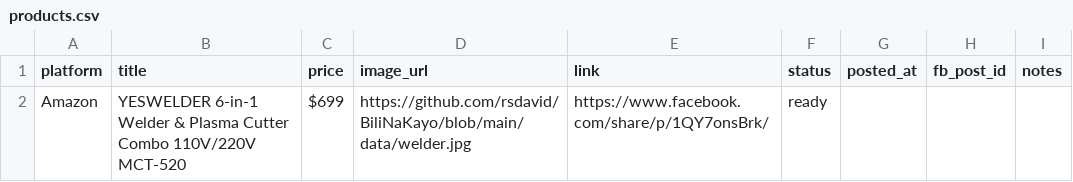
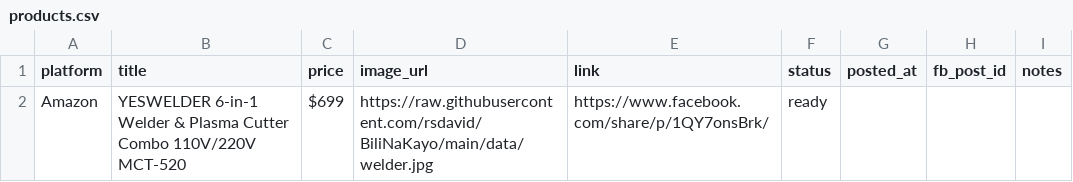
Before and after one commit to rsdavid/BiliNaKayo, a CSV file: data/products.csv, drawn as a sheet.

Commit message:
Update products.csv

```diff
--- a/data/products.csv
+++ b/data/products.csv
@@ -1,2 +1,2 @@
 platform,title,price,image_url,link,status,posted_at,fb_post_id,notes
-Amazon,YESWELDER 6-in-1 Welder & Plasma Cutter Combo 110V/220V MCT-520,$699,"https://github.com/rsdavid/BiliNaKayo/blob/main/data/welder.jpg","https://www.facebook.com/share/p/1QY7onsBrk/",ready,,,
+Amazon,YESWELDER 6-in-1 Welder & Plasma Cutter Combo 110V/220V MCT-520,$699,"https://raw.githubusercontent.com/rsdavid/BiliNaKayo/main/data/welder.jpg","https://www.facebook.com/share/p/1QY7onsBrk/",ready,,,
```
